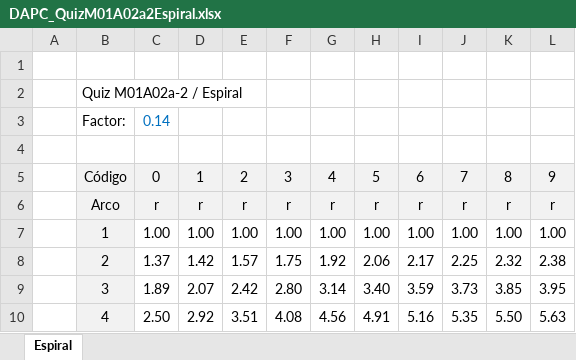
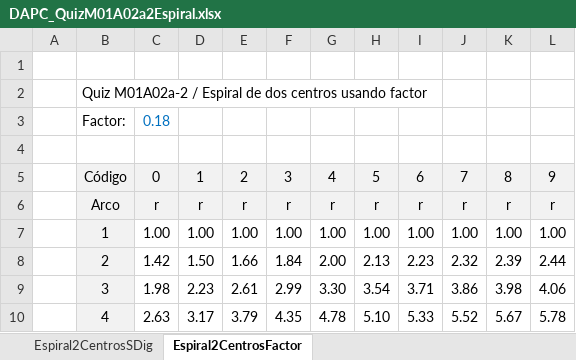
Before and after one commit to rcfdtools/R.DAPC, an Excel workbook: file/table/DAPC_QuizM01A02a2Espiral.xlsx, sheet Espiral2CentrosFactor, drawn as a sheet; only a part is shown; values as stored, in another font and other column widths than the file's, no borders; charts and pictures not drawn; the diff covers the shown part only; the diff names each change by its address in the sheet, - before the commit and + after, or states it on an @@ line.

```diff
--- a/file/table/DAPC_QuizM01A02a2Espiral.xlsx (sheet Espiral2CentrosFactor)
+++ b/file/table/DAPC_QuizM01A02a2Espiral.xlsx (sheet Espiral2CentrosFactor)
-sheet tab: Espiral
+sheet tab: Espiral2CentrosFactor
+sheet tab: Espiral2CentrosSDig
-B2: Quiz M01A02a-2 / Espiral
+B2: Quiz M01A02a-2 / Espiral de dos centros usando factor
-C3: 0.14
+C3: 0.18
-C8: 1.37
+C8: 1.42
-D8: 1.42
+D8: 1.50
-E8: 1.57
+E8: 1.66
-F8: 1.75
+F8: 1.84
-G8: 1.92
+G8: 2.00
-H8: 2.06
+H8: 2.13
-I8: 2.17
+I8: 2.23
-J8: 2.25
+J8: 2.32
-K8: 2.32
+K8: 2.39
-L8: 2.38
+L8: 2.44
-C9: 1.89
+C9: 1.98
-D9: 2.07
+D9: 2.23
-E9: 2.42
+E9: 2.61
-F9: 2.80
+F9: 2.99
-G9: 3.14
+G9: 3.30
-H9: 3.40
+H9: 3.54
-I9: 3.59
+I9: 3.71
-J9: 3.73
+J9: 3.86
-K9: 3.85
+K9: 3.98
-L9: 3.95
+L9: 4.06
-C10: 2.50
+C10: 2.63
-D10: 2.92
+D10: 3.17
-E10: 3.51
+E10: 3.79
-F10: 4.08
+F10: 4.35
-G10: 4.56
+G10: 4.78
-H10: 4.91
+H10: 5.10
-I10: 5.16
+I10: 5.33
-J10: 5.35
+J10: 5.52
-K10: 5.50
+K10: 5.67
-L10: 5.63
+L10: 5.78
```
Also changed, not shown: 40 edited cells elsewhere in this sheet, charts or pictures, 4 other files.
